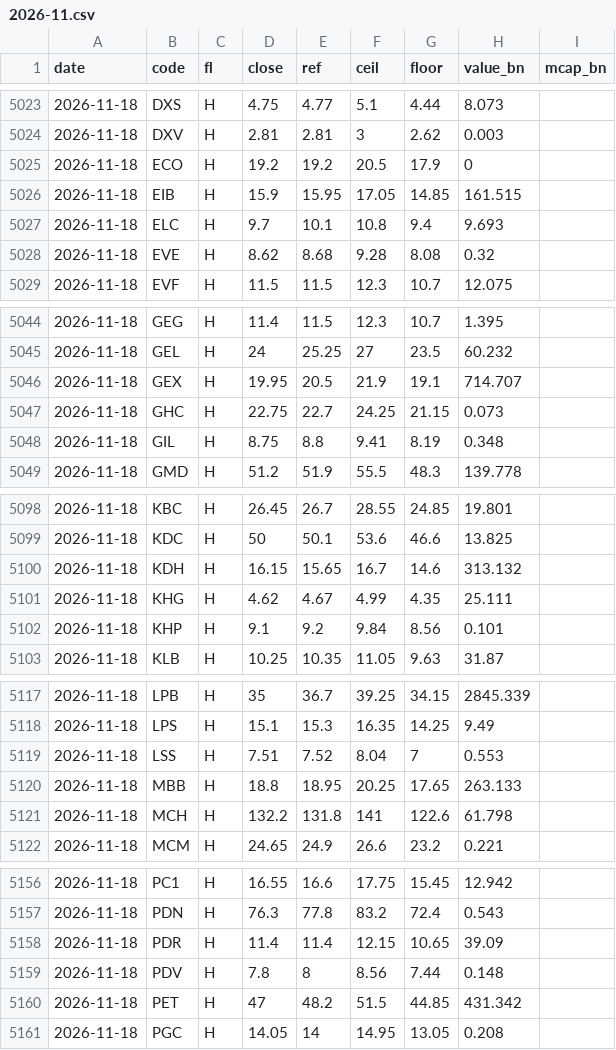
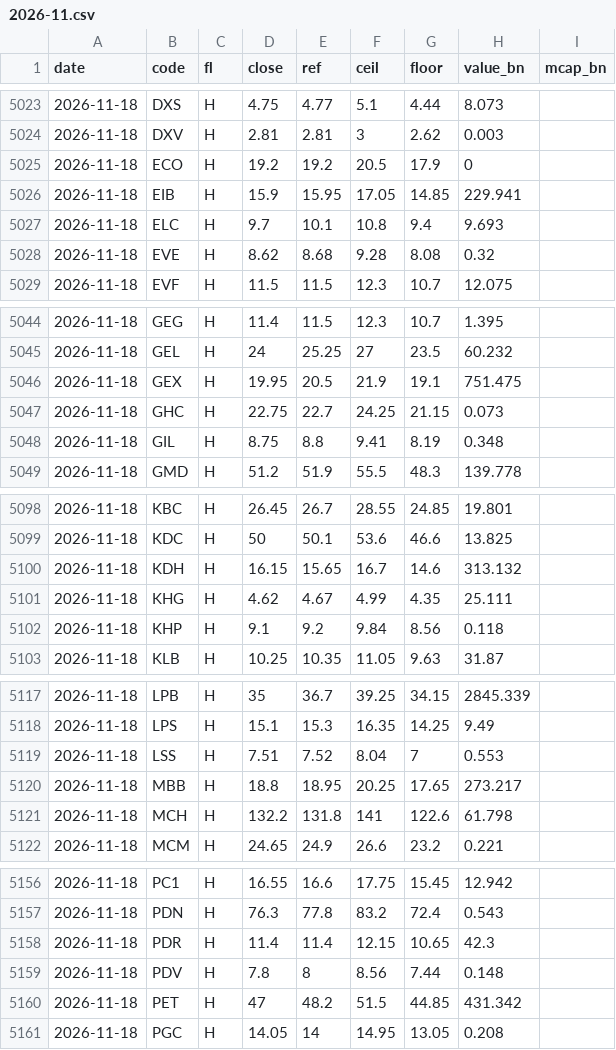
Before and after one commit to learnaiwithharry/vn-index-tracker, a CSV file: data/store/px/2026-11.csv, drawn as a sheet; only a part is shown, gaps mark what is left out; the diff covers the shown part only.

```diff
--- a/data/store/px/2026-11.csv
+++ b/data/store/px/2026-11.csv
@@ -5025,3 +5025,3 @@ date,code,fl,close,ref,ceil,floor,value_bn,mcap_bn
 2026-11-18,ECO,H,19.2,19.2,20.5,17.9,0,
-2026-11-18,EIB,H,15.9,15.95,17.05,14.85,161.515,
+2026-11-18,EIB,H,15.9,15.95,17.05,14.85,229.941,
 2026-11-18,ELC,H,9.7,10.1,10.8,9.4,9.693,
@@ -5045,3 +5045,3 @@ date,code,fl,close,ref,ceil,floor,value_bn,mcap_bn
 2026-11-18,GEL,H,24,25.25,27,23.5,60.232,
-2026-11-18,GEX,H,19.95,20.5,21.9,19.1,714.707,
+2026-11-18,GEX,H,19.95,20.5,21.9,19.1,751.475,
 2026-11-18,GHC,H,22.75,22.7,24.25,21.15,0.073,
@@ -5101,3 +5101,3 @@ date,code,fl,close,ref,ceil,floor,value_bn,mcap_bn
 2026-11-18,KHG,H,4.62,4.67,4.99,4.35,25.111,
-2026-11-18,KHP,H,9.1,9.2,9.84,8.56,0.101,
+2026-11-18,KHP,H,9.1,9.2,9.84,8.56,0.118,
 2026-11-18,KLB,H,10.25,10.35,11.05,9.63,31.87,
@@ -5119,3 +5119,3 @@ date,code,fl,close,ref,ceil,floor,value_bn,mcap_bn
 2026-11-18,LSS,H,7.51,7.52,8.04,7,0.553,
-2026-11-18,MBB,H,18.8,18.95,20.25,17.65,263.133,
+2026-11-18,MBB,H,18.8,18.95,20.25,17.65,273.217,
 2026-11-18,MCH,H,132.2,131.8,141,122.6,61.798,
@@ -5157,3 +5157,3 @@ date,code,fl,close,ref,ceil,floor,value_bn,mcap_bn
 2026-11-18,PDN,H,76.3,77.8,83.2,72.4,0.543,
-2026-11-18,PDR,H,11.4,11.4,12.15,10.65,39.09,
+2026-11-18,PDR,H,11.4,11.4,12.15,10.65,42.3,
 2026-11-18,PDV,H,7.8,8,8.56,7.44,0.148,
```
Also changed, not shown: 5 edited cells elsewhere in this file, 1 other file.
